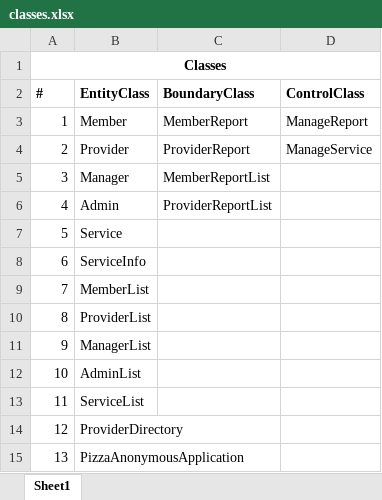
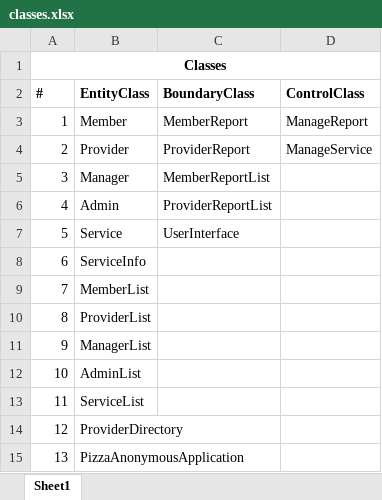
Before and after one commit to mndarren/Pizza, an Excel workbook: Design/classes.xlsx, sheet Sheet1, drawn as a sheet; values as stored, in another font and other column widths than the file's, no borders; the diff names each change by its address in the sheet, - before the commit and + after, or states it on an @@ line.

Commit message:
add UI class

```diff
--- a/Design/classes.xlsx (sheet Sheet1)
+++ b/Design/classes.xlsx (sheet Sheet1)
-C7 (BoundaryClass): (empty)
+C7 (BoundaryClass): UserInterface
```
